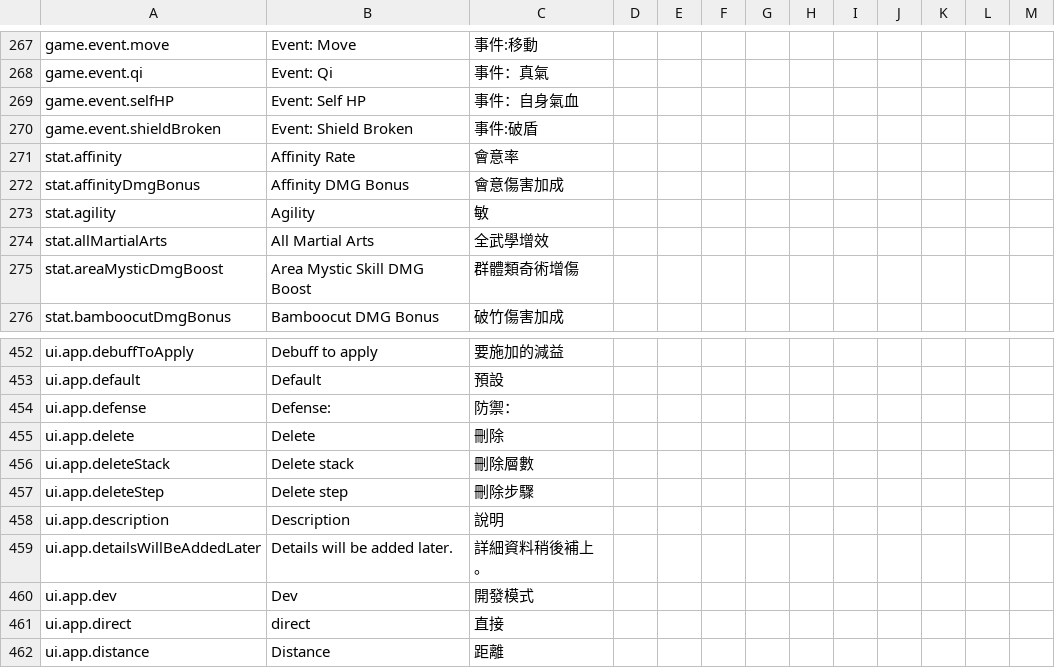
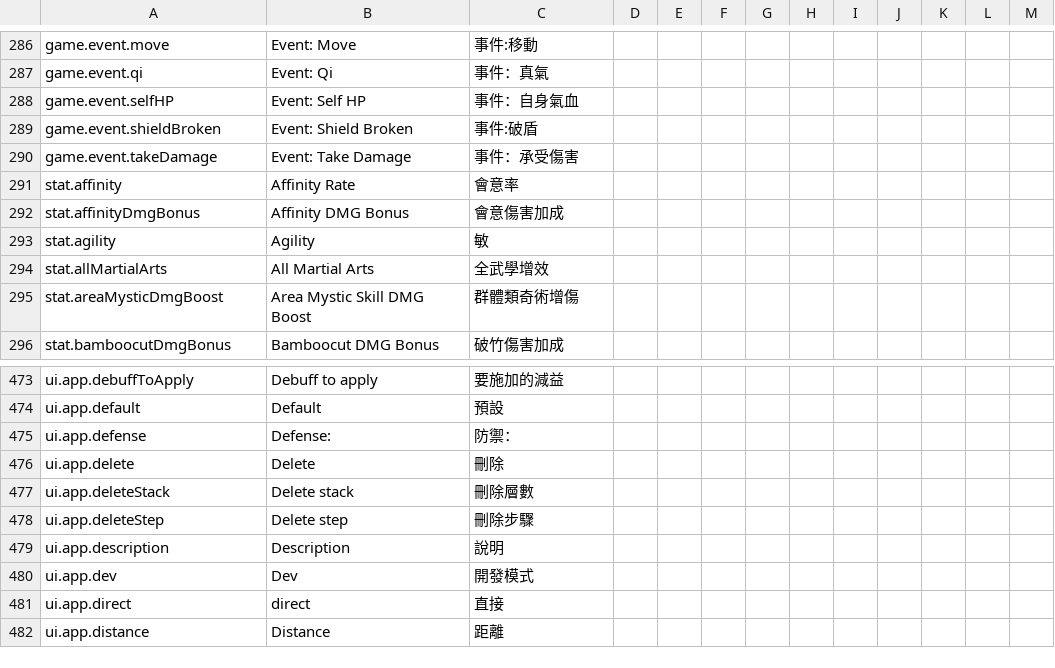
Before and after one commit to greydust/where-builds-meet, a CSV file: locales/translations.csv, drawn as a sheet; only a part is shown, gaps mark what is left out; removed rows and columns are numbered as before the commit, all else as after; the diff covers the shown part only; the diff names each change by its address in the sheet, - before the commit and + after, or states it on an @@ line.

Commit message:
Add script effects and resource-aware rotation events
Track target resources and absolute self HP through the shared timeline so script thresholds, Take Damage, Revelry, and preset rotations resolve at the correct action state.

```diff
--- a/locales/translations.csv
+++ b/locales/translations.csv
+row 290: game.event.takeDamage | Event: Take Damage | 事件：承受傷害
-row 459: ui.app.detailsWillBeAddedLater | Details will be added later. | 詳細資料稍後補上。
```
Also changed, not shown: 21 added rows and 1 removed row elsewhere in this file, 37 other files.
